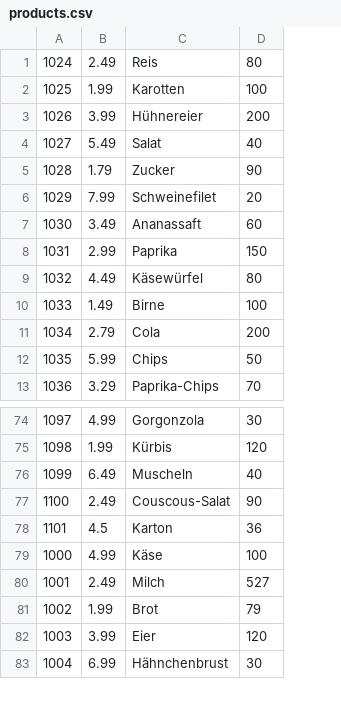
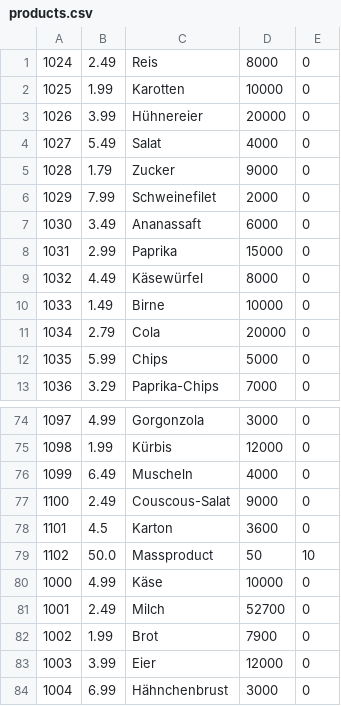
Before and after one commit to SkazuHD/ss-23-eshop, a CSV file: products.csv, drawn as a sheet; only a part is shown, gaps mark what is left out; removed rows and columns are numbered as before the commit, all else as after; the diff names each change by its address in the sheet, - before the commit and + after, or states it on an @@ line.

Commit message:
Massproducts are Saveable

```diff
--- a/products.csv
+++ b/products.csv
-column D, rows 1-13: 80 | 100 | 200 | 40 | 90 | 20 | 60 | 150 | 80 | 100 | 200 | 50 | 70; rows 74-83: 30 | 120 | 40 | 90 | 36 | 100 | 527 | 79 | 120 | 30
+column D, rows 1-13: 8000 | 10000 | 20000 | 4000 | 9000 | 2000 | 6000 | 15000 | 8000 | 10000 | 20000 | 5000 | 7000; rows 74-78: 3000 | 12000 | 4000 | 9000 | 3600; rows 80-84: 10000 | 52700 | 7900 | 12000 | 3000
+column E, rows 1-13: all 0; rows 74-78: all 0; rows 80-84: all 0
+row 79: 1102 | 50.0 | Massproduct | 50 | 10
```
Also changed, not shown: 3 other files.
